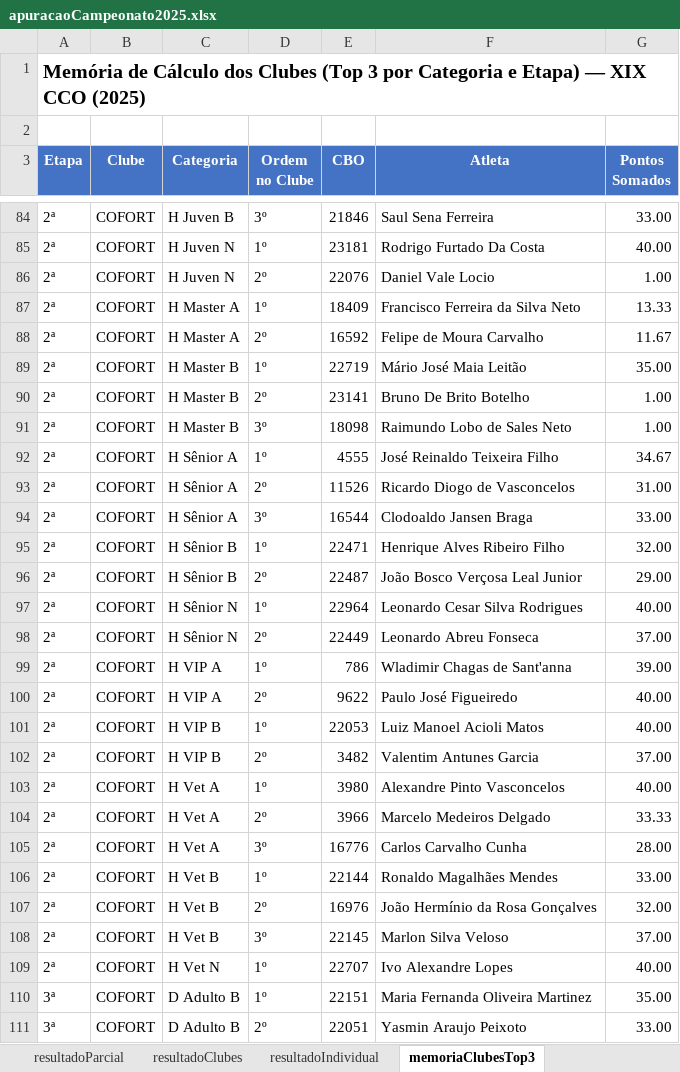
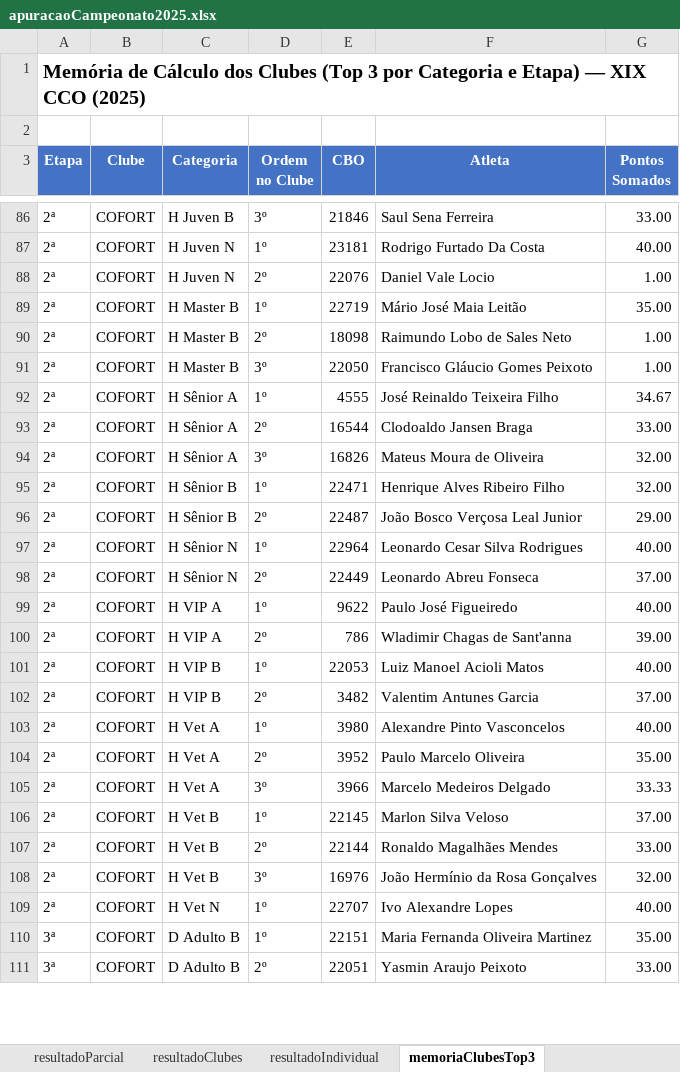
Before and after one commit to Jouderian/Apuracao-Campeonato, an Excel workbook: Dados/2025/resultados/apuracaoCampeonato2025.xlsx, sheet memoriaClubesTop3, drawn as a sheet; only a part is shown, gaps mark what is left out; values as stored, in another font and other column widths than the file's, no borders; removed rows and columns are numbered as before the commit, all else as after; the diff covers the shown part only; the diff names each change by its address in the sheet, - before the commit and + after, or states it on an @@ line.

```diff
--- a/Dados/2025/resultados/apuracaoCampeonato2025.xlsx (sheet memoriaClubesTop3)
+++ b/Dados/2025/resultados/apuracaoCampeonato2025.xlsx (sheet memoriaClubesTop3)
-row 87: 2ª | COFORT | H Master A | 1º | 18409 | Francisco Ferreira da Silva Neto | 13.33
-row 88: 2ª | COFORT | H Master A | 2º | 16592 | Felipe de Moura Carvalho | 11.67
-E90 (CBO): 23141
+E90 (CBO): 18098
-F90 (Atleta): Bruno De Brito Botelho
+F90 (Atleta): Raimundo Lobo de Sales Neto
-E91 (CBO): 18098
+E91 (CBO): 22050
-F91 (Atleta): Raimundo Lobo de Sales Neto
+F91 (Atleta): Francisco Gláucio Gomes Peixoto
-E93 (CBO): 11526
+E93 (CBO): 16544
-F93 (Atleta): Ricardo Diogo de Vasconcelos
+F93 (Atleta): Clodoaldo Jansen Braga
-G93 (Pontos Somados): 31.00
+G93 (Pontos Somados): 33.00
-E94 (CBO): 16544
+E94 (CBO): 16826
-F94 (Atleta): Clodoaldo Jansen Braga
+F94 (Atleta): Mateus Moura de Oliveira
-G94 (Pontos Somados): 33.00
+G94 (Pontos Somados): 32.00
-E99 (CBO): 786
+E99 (CBO): 9622
-F99 (Atleta): Wladimir Chagas de Sant'anna
+F99 (Atleta): Paulo José Figueiredo
-G99 (Pontos Somados): 39.00
+G99 (Pontos Somados): 40.00
-E100 (CBO): 9622
+E100 (CBO): 786
-F100 (Atleta): Paulo José Figueiredo
+F100 (Atleta): Wladimir Chagas de Sant'anna
-G100 (Pontos Somados): 40.00
+G100 (Pontos Somados): 39.00
+row 104: 2ª | COFORT | H Vet A | 2º | 3952 | Paulo Marcelo Oliveira | 35.00
-D105 (Ordem no Clube): 2º
+D105 (Ordem no Clube): 3º
-C106 (Categoria): H Vet A
+C106 (Categoria): H Vet B
-D106 (Ordem no Clube): 3º
+D106 (Ordem no Clube): 1º
-E106 (CBO): 16776
+E106 (CBO): 22145
-F106 (Atleta): Carlos Carvalho Cunha
+F106 (Atleta): Marlon Silva Veloso
-G106 (Pontos Somados): 28.00
+G106 (Pontos Somados): 37.00
-D107 (Ordem no Clube): 1º
+D107 (Ordem no Clube): 2º
-D108 (Ordem no Clube): 2º
+D108 (Ordem no Clube): 3º
-row 108: 2ª | COFORT | H Vet B | 3º | 22145 | Marlon Silva Veloso | 37.00
```
Also changed, not shown: 35 added rows, 29 removed rows, 23 moved rows and 171 edited cells elsewhere in this sheet, sheet resultadoIndividual, sheet resultadoParcial, sheet resultadoClubes, 6 other files.
